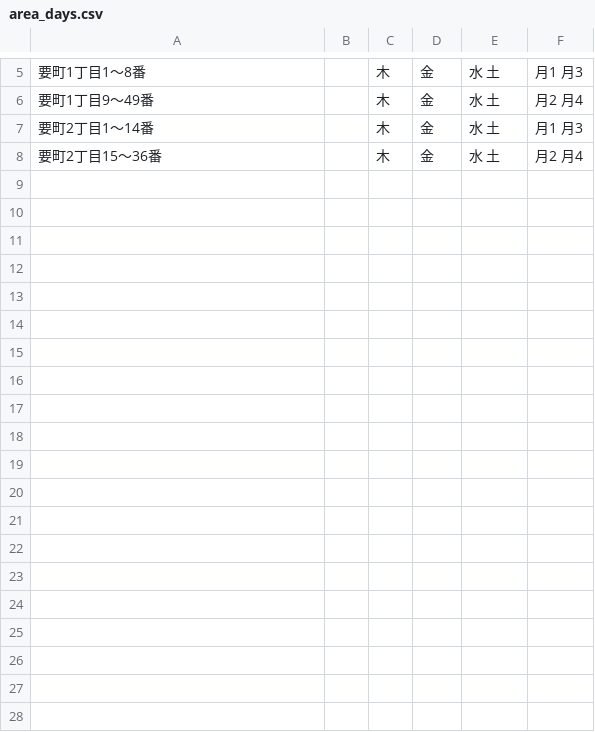
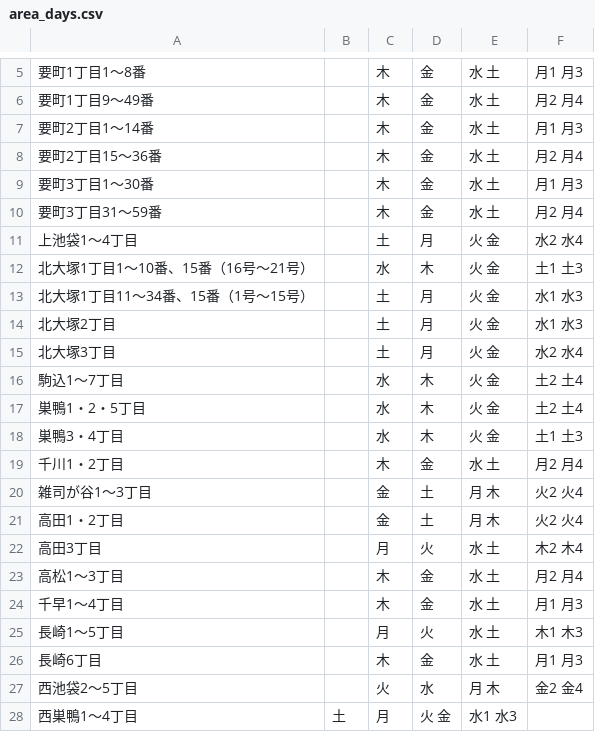
Before and after one commit to koumei0711/5374, a CSV file: data/area_days.csv, drawn as a sheet; only a part is shown, gaps mark what is left out; the diff covers the shown part only; the diff names each change by its address in the sheet, - before the commit and + after, or states it on an @@ line.

Commit message:
修正（豊島区版へ変更）
エリア修正を完了しました。

```diff
--- a/data/area_days.csv
+++ b/data/area_days.csv
+row 9: 要町3丁目1～30番 |  | 木 | 金 | 水 土 | 月1 月3
+row 10: 要町3丁目31～59番 |  | 木 | 金 | 水 土 | 月2 月4
+row 11: 上池袋1～4丁目 |  | 土 | 月 | 火 金 | 水2 水4
+row 12: 北大塚1丁目1～10番、15番（16号～21号） |  | 水 | 木 | 火 金 | 土1 土3
+row 13: 北大塚1丁目11～34番、15番（1号～15号） |  | 土 | 月 | 火 金 | 水1 水3
+row 14: 北大塚2丁目 |  | 土 | 月 | 火 金 | 水1 水3
+row 15: 北大塚3丁目 |  | 土 | 月 | 火 金 | 水2 水4
+row 16: 駒込1～7丁目 |  | 水 | 木 | 火 金 | 土2 土4
+row 17: 巣鴨1・2・5丁目 |  | 水 | 木 | 火 金 | 土2 土4
+row 18: 巣鴨3・4丁目 |  | 水 | 木 | 火 金 | 土1 土3
+row 19: 千川1・2丁目 |  | 木 | 金 | 水 土 | 月2 月4
+row 20: 雑司が谷1～3丁目 |  | 金 | 土 | 月 木 | 火2 火4
+row 21: 高田1・2丁目 |  | 金 | 土 | 月 木 | 火2 火4
+row 22: 高田3丁目 |  | 月 | 火 | 水 土 | 木2 木4
+row 23: 高松1～3丁目 |  | 木 | 金 | 水 土 | 月2 月4
+row 24: 千早1～4丁目 |  | 木 | 金 | 水 土 | 月1 月3
+row 25: 長崎1～5丁目 |  | 月 | 火 | 水 土 | 木1 木3
+row 26: 長崎6丁目 |  | 木 | 金 | 水 土 | 月1 月3
+row 27: 西池袋2～5丁目 |  | 火 | 水 | 月 木 | 金2 金4
+row 28: 西巣鴨1～4丁目 | 土 | 月 | 火 金 | 水1 水3
```
Also changed, not shown: 14 added rows elsewhere in this file.
